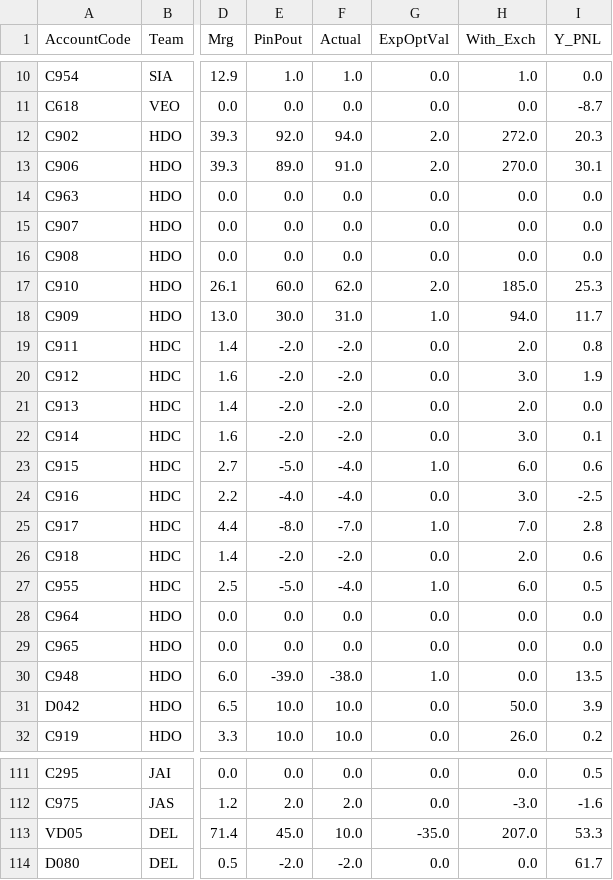
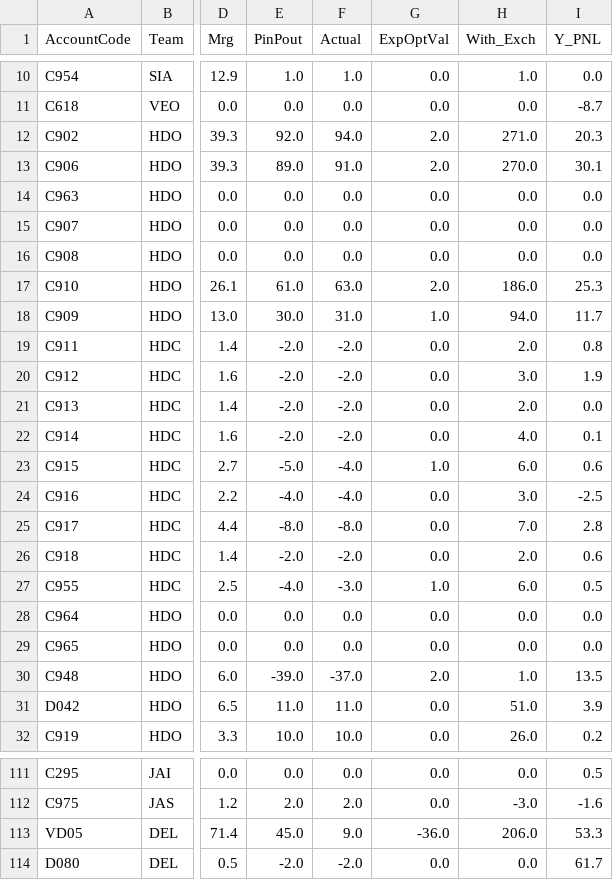
Before and after one commit to MuvvaSaiKarthik/st-live-app, a CSV file: dropcopy_Dealer_PNL_mar_pinpout_scenario_sqlview.csv, drawn as a sheet; only a part is shown, gaps mark what is left out; the diff covers the shown part only; the diff names each change by its address in the sheet, - before the commit and + after, or states it on an @@ line.

```diff
--- a/dropcopy_Dealer_PNL_mar_pinpout_scenario_sqlview.csv
+++ b/dropcopy_Dealer_PNL_mar_pinpout_scenario_sqlview.csv
-H12 (With_Exch): 272.0
+H12 (With_Exch): 271.0
-E17 (PinPout): 60.0
+E17 (PinPout): 61.0
-F17 (Actual): 62.0
+F17 (Actual): 63.0
-H17 (With_Exch): 185.0
+H17 (With_Exch): 186.0
-H22 (With_Exch): 3.0
+H22 (With_Exch): 4.0
-F25 (Actual): -7.0
+F25 (Actual): -8.0
-G25 (ExpOptVal): 1.0
+G25 (ExpOptVal): 0.0
-E27 (PinPout): -5.0
+E27 (PinPout): -4.0
-F27 (Actual): -4.0
+F27 (Actual): -3.0
-F30 (Actual): -38.0
+F30 (Actual): -37.0
-G30 (ExpOptVal): 1.0
+G30 (ExpOptVal): 2.0
-H30 (With_Exch): 0.0
+H30 (With_Exch): 1.0
-E31 (PinPout): 10.0
+E31 (PinPout): 11.0
-F31 (Actual): 10.0
+F31 (Actual): 11.0
-H31 (With_Exch): 50.0
+H31 (With_Exch): 51.0
-F113 (Actual): 10.0
+F113 (Actual): 9.0
-G113 (ExpOptVal): -35.0
+G113 (ExpOptVal): -36.0
-H113 (With_Exch): 207.0
+H113 (With_Exch): 206.0
```
Also changed, not shown: 84 edited cells elsewhere in this file.
